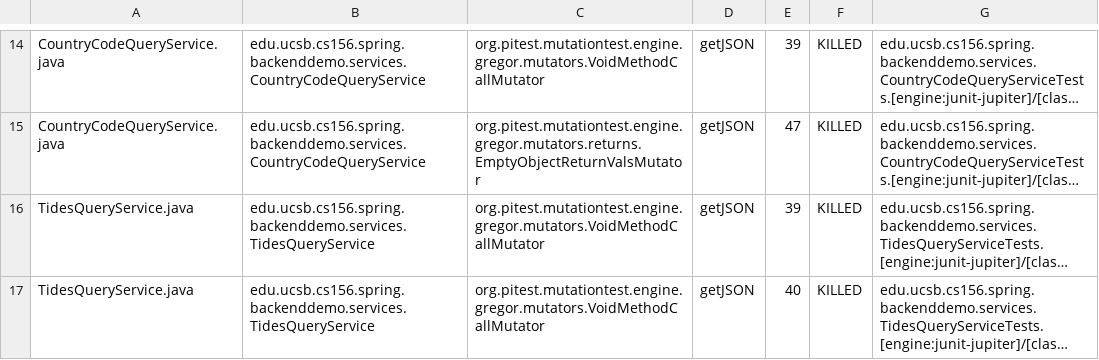
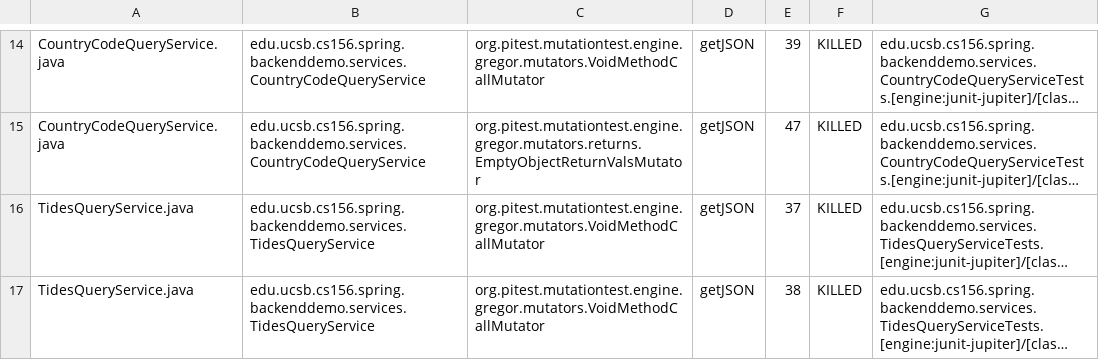
Before and after one commit to ucsb-cs156-f23/team01-f23-7pm-3, a CSV file: pitest/mutations.csv, drawn as a sheet; only a part is shown, gaps mark what is left out; long unchanged cells end in …; the diff covers the shown part only; the diff names each change by its address in the sheet, - before the commit and + after, or states it on an @@ line.

```diff
--- a/pitest/mutations.csv
+++ b/pitest/mutations.csv
-E16: 39
+E16: 37
-E17: 40
+E17: 38
```
Also changed, not shown: 3 added rows and 1 edited cell elsewhere in this file, 17 other files.
